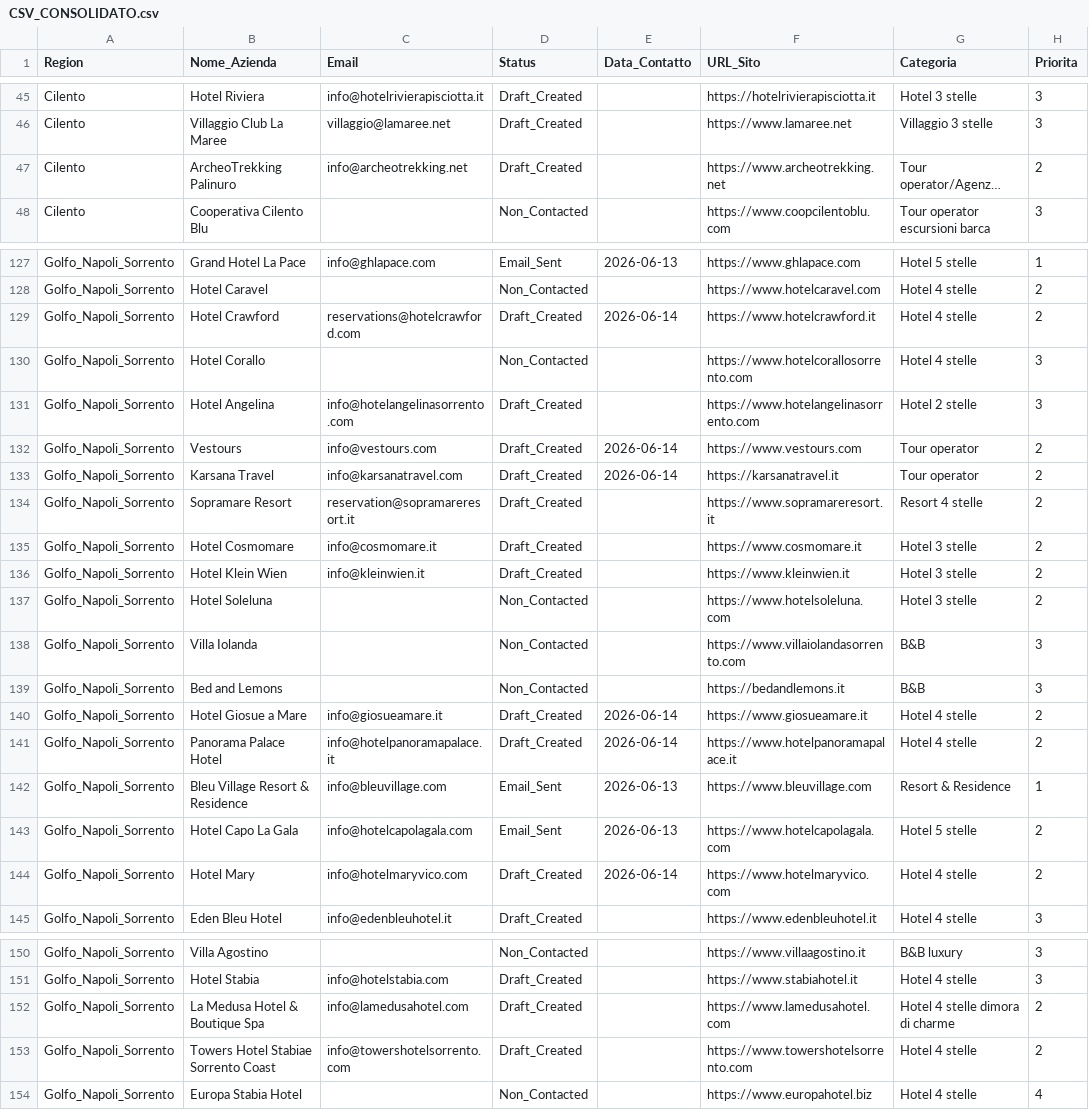
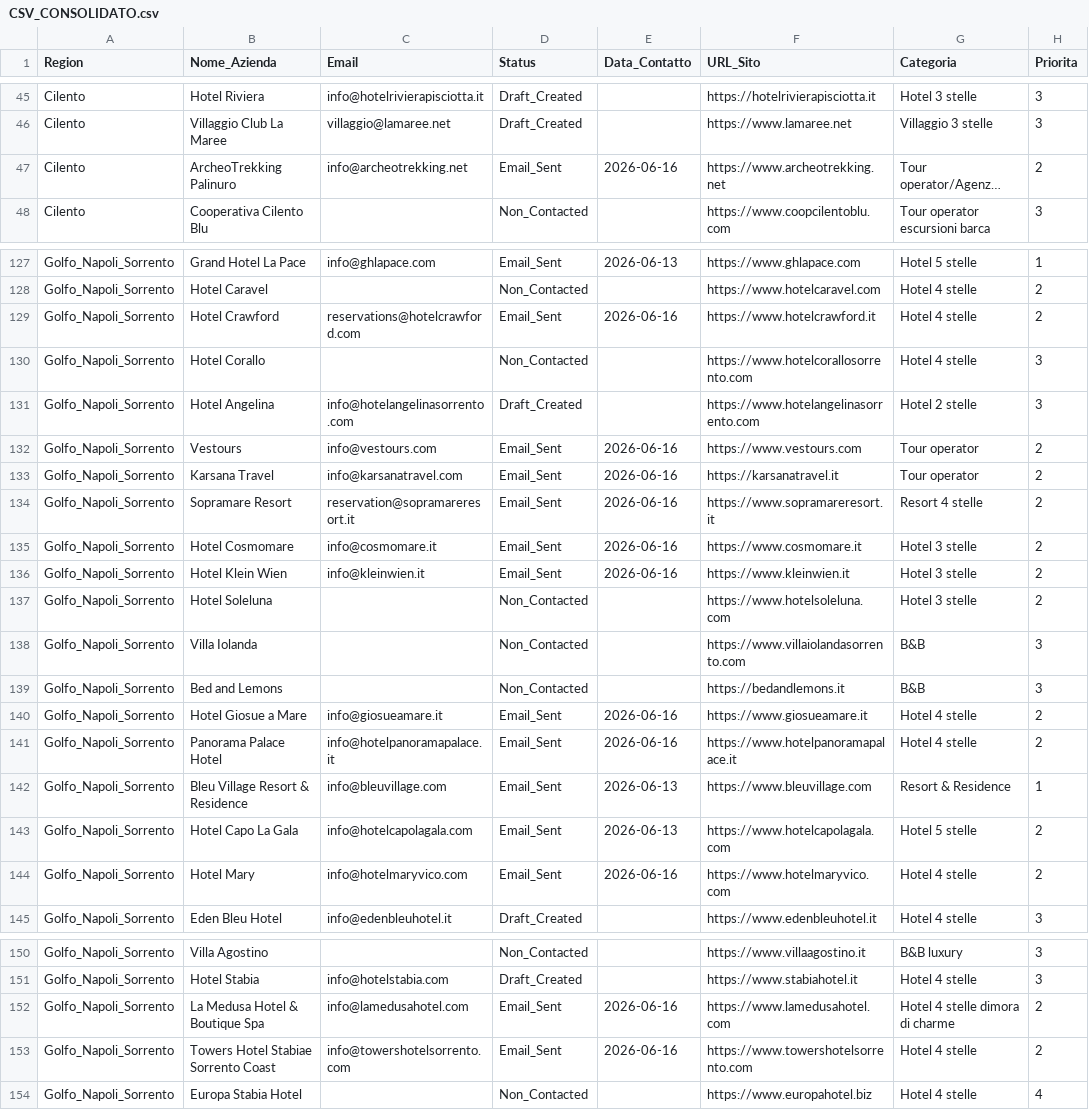
Before and after one commit to naplesexperiences-netizen/experiences-demos, a CSV file: demos/ricerca_clienti_csv/CSV_CONSOLIDATO.csv, drawn as a sheet; only a part is shown, gaps mark what is left out; long unchanged cells end in …; the diff covers the shown part only; the diff names each change by its address in the sheet, - before the commit and + after, or states it on an @@ line.

```diff
--- a/demos/ricerca_clienti_csv/CSV_CONSOLIDATO.csv
+++ b/demos/ricerca_clienti_csv/CSV_CONSOLIDATO.csv
-D47 (Status): Draft_Created
+D47 (Status): Email_Sent
-E47 (Data_Contatto): (empty)
+E47 (Data_Contatto): 2026-06-16
-D129 (Status): Draft_Created
+D129 (Status): Email_Sent
-E129 (Data_Contatto): 2026-06-14
+E129 (Data_Contatto): 2026-06-16
-D132:D136 (Status): Draft_Created
+D132:D136 (Status): Email_Sent
-E132:E133 (Data_Contatto): 2026-06-14
+E132:E133 (Data_Contatto): 2026-06-16
-E134:E136 (Data_Contatto): (empty)
+E134:E136 (Data_Contatto): 2026-06-16
-D140:D141 (Status): Draft_Created
+D140:D141 (Status): Email_Sent
-E140:E141 (Data_Contatto): 2026-06-14
+E140:E141 (Data_Contatto): 2026-06-16
-D144 (Status): Draft_Created
+D144 (Status): Email_Sent
-E144 (Data_Contatto): 2026-06-14
+E144 (Data_Contatto): 2026-06-16
-D152:D153 (Status): Draft_Created
+D152:D153 (Status): Email_Sent
-E152:E153 (Data_Contatto): (empty)
+E152:E153 (Data_Contatto): 2026-06-16
```
Also changed, not shown: 50 edited cells elsewhere in this file.
